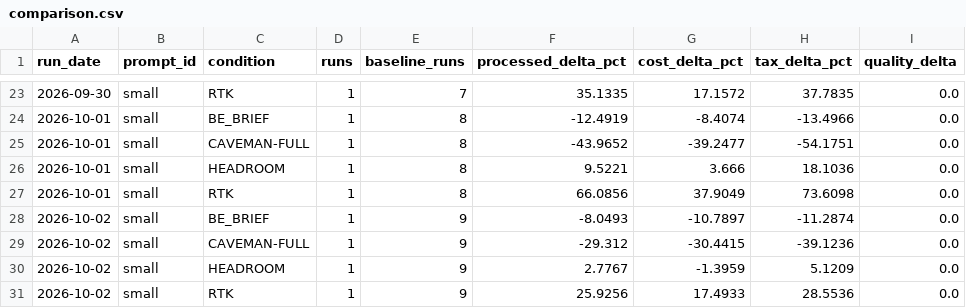
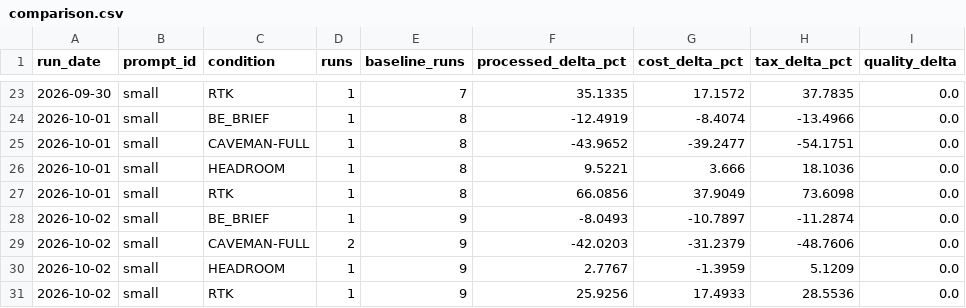
Before and after one commit to YangJunMan/claude-code-token-savings-benchmark, a CSV file: data/comparison.csv, drawn as a sheet; only a part is shown, gaps mark what is left out; the diff names each change by its address in the sheet, - before the commit and + after, or states it on an @@ line.

```diff
--- a/data/comparison.csv
+++ b/data/comparison.csv
-D29 (runs): 1
+D29 (runs): 2
-F29 (processed_delta_pct): -29.312
+F29 (processed_delta_pct): -42.0203
-G29 (cost_delta_pct): -30.4415
+G29 (cost_delta_pct): -31.2379
-H29 (tax_delta_pct): -39.1236
+H29 (tax_delta_pct): -48.7606
```
Also changed, not shown: data/activity-log.csv, data/run-summary.csv, 1 other file.
